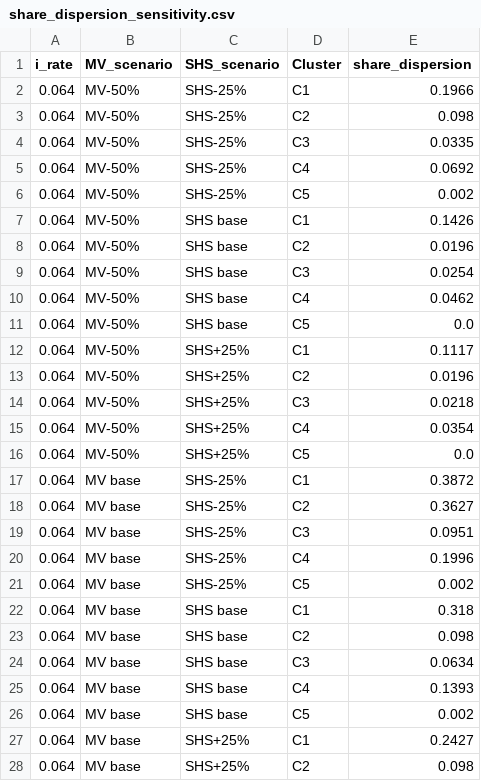
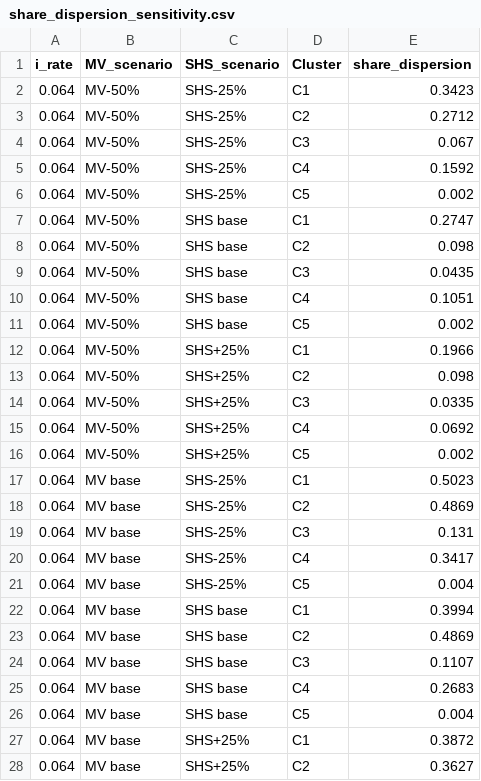
Before and after one commit to Valentine-Bernaerts/bolivia-energy-data, a CSV file: analyse_GIS_phase2/output/share_dispersion_sensitivity.csv, drawn as a sheet; only a part is shown; the diff covers the shown part only.

```diff
--- a/analyse_GIS_phase2/output/share_dispersion_sensitivity.csv
+++ b/analyse_GIS_phase2/output/share_dispersion_sensitivity.csv
@@ -1,28 +1,28 @@
 i_rate,MV_scenario,SHS_scenario,Cluster,share_dispersion
-0.064,MV-50%,SHS-25%,C1,0.1966
-0.064,MV-50%,SHS-25%,C2,0.098
-0.064,MV-50%,SHS-25%,C3,0.0335
-0.064,MV-50%,SHS-25%,C4,0.0692
+0.064,MV-50%,SHS-25%,C1,0.3423
+0.064,MV-50%,SHS-25%,C2,0.2712
+0.064,MV-50%,SHS-25%,C3,0.067
+0.064,MV-50%,SHS-25%,C4,0.1592
 0.064,MV-50%,SHS-25%,C5,0.002
-0.064,MV-50%,SHS base,C1,0.1426
-0.064,MV-50%,SHS base,C2,0.0196
-0.064,MV-50%,SHS base,C3,0.0254
-0.064,MV-50%,SHS base,C4,0.0462
-0.064,MV-50%,SHS base,C5,0.0
-0.064,MV-50%,SHS+25%,C1,0.1117
-0.064,MV-50%,SHS+25%,C2,0.0196
-0.064,MV-50%,SHS+25%,C3,0.0218
-0.064,MV-50%,SHS+25%,C4,0.0354
-0.064,MV-50%,SHS+25%,C5,0.0
-0.064,MV base,SHS-25%,C1,0.3872
-0.064,MV base,SHS-25%,C2,0.3627
-0.064,MV base,SHS-25%,C3,0.0951
-0.064,MV base,SHS-25%,C4,0.1996
-0.064,MV base,SHS-25%,C5,0.002
-0.064,MV base,SHS base,C1,0.318
-0.064,MV base,SHS base,C2,0.098
-0.064,MV base,SHS base,C3,0.0634
-0.064,MV base,SHS base,C4,0.1393
-0.064,MV base,SHS base,C5,0.002
-0.064,MV base,SHS+25%,C1,0.2427
-0.064,MV base,SHS+25%,C2,0.098
+0.064,MV-50%,SHS base,C1,0.2747
+0.064,MV-50%,SHS base,C2,0.098
+0.064,MV-50%,SHS base,C3,0.0435
+0.064,MV-50%,SHS base,C4,0.1051
+0.064,MV-50%,SHS base,C5,0.002
+0.064,MV-50%,SHS+25%,C1,0.1966
+0.064,MV-50%,SHS+25%,C2,0.098
+0.064,MV-50%,SHS+25%,C3,0.0335
+0.064,MV-50%,SHS+25%,C4,0.0692
+0.064,MV-50%,SHS+25%,C5,0.002
+0.064,MV base,SHS-25%,C1,0.5023
+0.064,MV base,SHS-25%,C2,0.4869
+0.064,MV base,SHS-25%,C3,0.131
+0.064,MV base,SHS-25%,C4,0.3417
+0.064,MV base,SHS-25%,C5,0.004
+0.064,MV base,SHS base,C1,0.3994
+0.064,MV base,SHS base,C2,0.4869
+0.064,MV base,SHS base,C3,0.1107
+0.064,MV base,SHS base,C4,0.2683
+0.064,MV base,SHS base,C5,0.004
+0.064,MV base,SHS+25%,C1,0.3872
+0.064,MV base,SHS+25%,C2,0.3627
```
Also changed, not shown: 93 edited cells elsewhere in this file, analyse data ramp/sufficiency/output_energyscope/C1/Technologies.csv, analyse data ramp/sufficiency/output_energyscope/C2/Technologies.csv, 10 other files.
